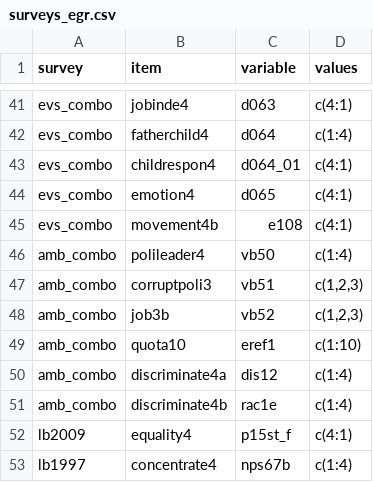
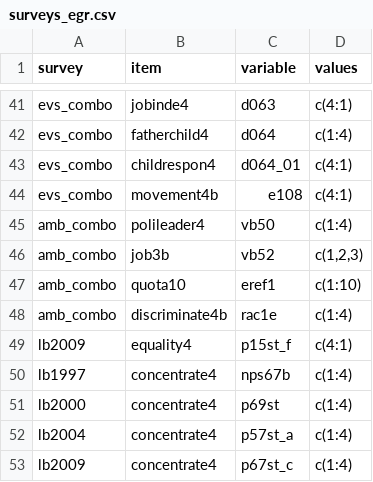
Before and after one commit to fsolt/dcpo_gender_roles, a CSV file: data-raw/surveys_egr.csv, drawn as a sheet; only a part is shown, gaps mark what is left out; the shorter side is filled out with more unchanged rows; the diff names each change by its address in the sheet, - before the commit and + after, or states it on an @@ line.

Commit message:
Update surveys_egr.csv
I exclude evs_combo d065, amb_combo vb51, and amb_combo dis12 based on our consensus.

```diff
--- a/data-raw/surveys_egr.csv
+++ b/data-raw/surveys_egr.csv
-row 44: evs_combo | emotion4 | d065 | c(4:1)
-row 47: amb_combo | corruptpoli3 | vb51 | c(1,2,3)
-row 50: amb_combo | discriminate4a | dis12 | c(1:4)
```
